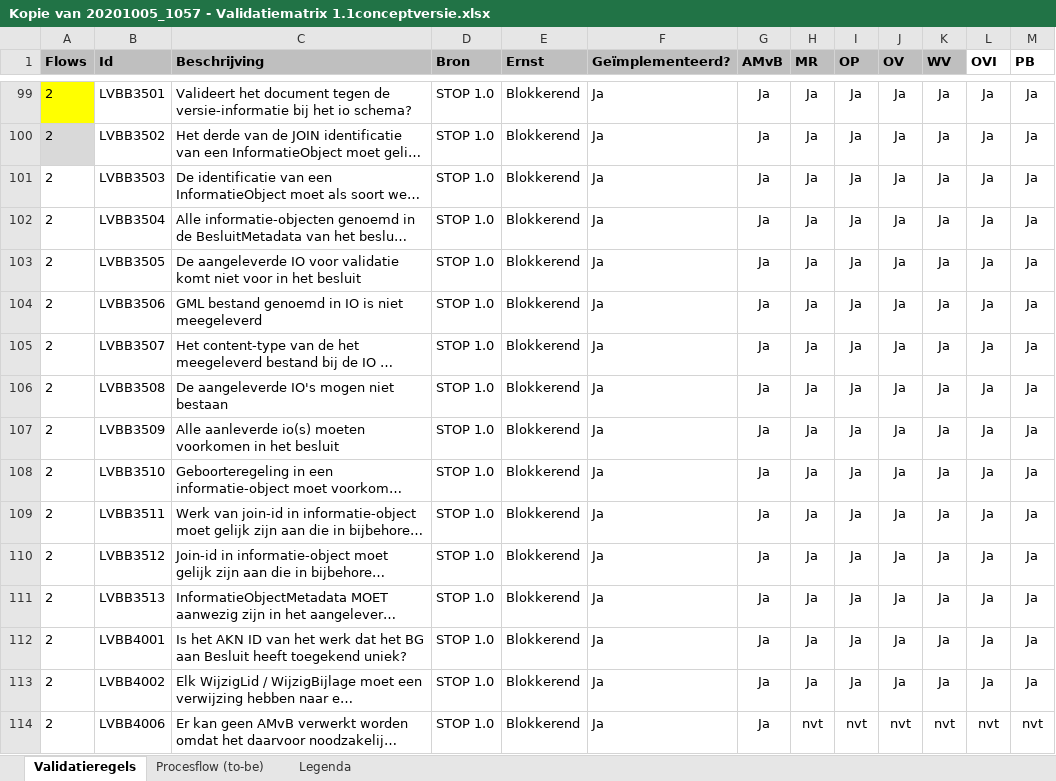
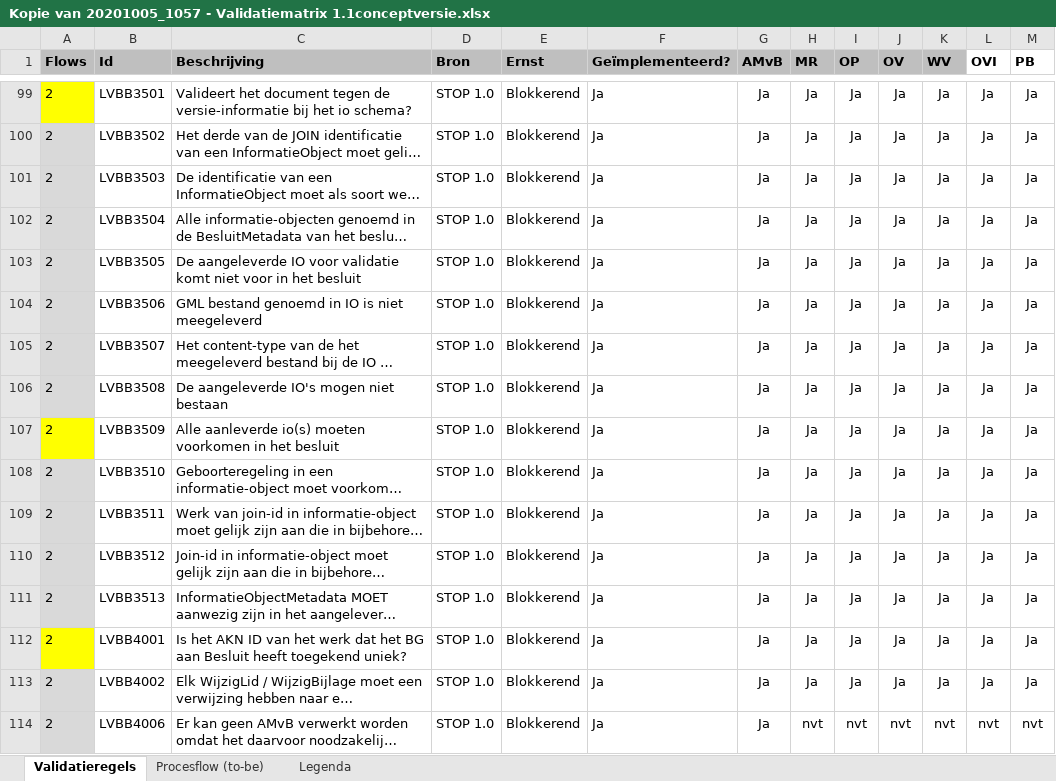
Before and after one commit to Geonovum/xml_schematron, an Excel workbook: 1.0_ow-1.0.3_op-Validatie-_en_conformiteitsregels_TPOD/validatie_matrix/Kopie van 20201005_1057 - Validatiematrix 1.1conceptversie.xlsx, sheet Validatieregels, drawn as a sheet; only a part is shown, gaps mark what is left out; long unchanged cells end in …; values as stored, in another font and other column widths than the file's, no borders; conditional formats not drawn; the diff covers the shown part only; the diff names each change by its address in the sheet, - before the commit and + after, or states it on an @@ line.

```diff
--- a/1.0_ow-1.0.3_op-Validatie-_en_conformiteitsregels_TPOD/validatie_matrix/Kopie van 20201005_1057 - Validatiematrix 1.1conceptversie.xlsx (sheet Validatieregels)
+++ b/1.0_ow-1.0.3_op-Validatie-_en_conformiteitsregels_TPOD/validatie_matrix/Kopie van 20201005_1057 - Validatiematrix 1.1conceptversie.xlsx (sheet Validatieregels)
-A101:A106 fill: none
+A101:A106 fill: #D9D9D9
-A107 fill: none
+A107 fill: #FFFF00
-A108:A111 fill: none
+A108:A111 fill: #D9D9D9
-A112 fill: none
+A112 fill: #FFFF00
-A113:A114 fill: none
+A113:A114 fill: #D9D9D9
```
Also changed, not shown: cell formats elsewhere in this sheet, 1.0_ow-1.0.3_op-Validatie-_en_conformiteitsregels_TPOD/validatie_matrix/20200921_1640 - Validatie-en-Conformiteitsregels 1.0.3_Concept_02.xlsx, 1 other file.
